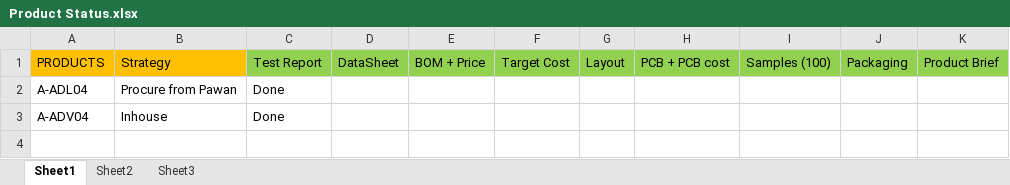
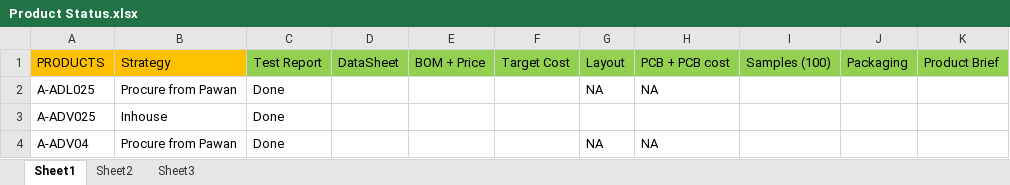
Before and after one commit to ajay-moxie/moxie-internal, an Excel workbook: Dropbox/MOXIE/PROJECT MGMT/Product Status.xlsx, sheet Sheet1, drawn as a sheet; values as stored, in another font and other column widths than the file's, no borders; removed rows and columns are numbered as before the commit, all else as after; the diff names each change by its address in the sheet, - before the commit and + after, or states it on an @@ line.

Commit message:
synced
Signed-off-by: Ajay <ajay@moxiedevices.com>

```diff
--- a/Dropbox/MOXIE/PROJECT MGMT/Product Status.xlsx (sheet Sheet1)
+++ b/Dropbox/MOXIE/PROJECT MGMT/Product Status.xlsx (sheet Sheet1)
-row 2: A-ADL04 | Procure from Pawan | Done
+row 2: A-ADL025 | Procure from Pawan | Done |  |  |  | NA | NA
+row 3: A-ADV025 | Inhouse | Done
-B4: Inhouse
+B4: Procure from Pawan
-G4: (empty)
+G4: NA
-H4: (empty)
+H4: NA
```
Also changed, not shown: 5 other files.
